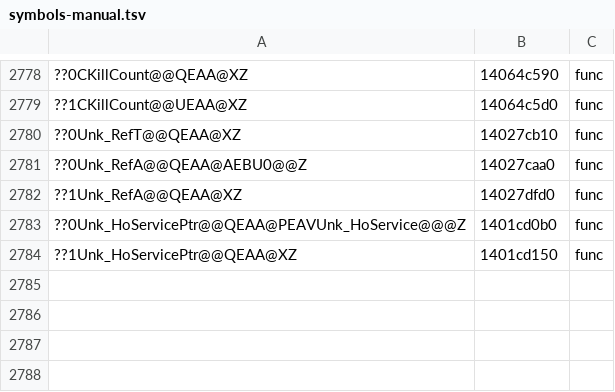
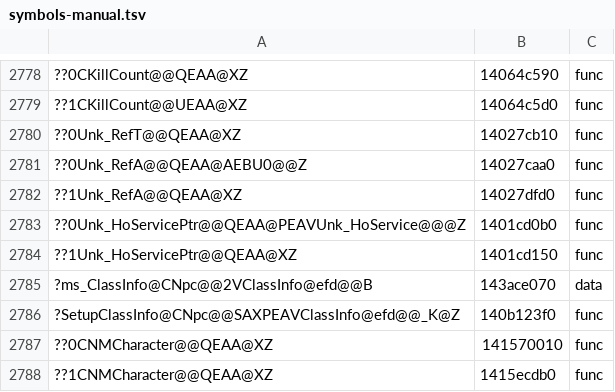
Before and after one commit to AngeloTadeucci/ms2-recomp, a TSV file: progress/symbols-manual.tsv, drawn as a sheet; only a part is shown, gaps mark what is left out; the diff names each change by its address in the sheet, - before the commit and + after, or states it on an @@ line.

```diff
--- a/progress/symbols-manual.tsv
+++ b/progress/symbols-manual.tsv
+row 2785: ?ms_ClassInfo@CNpc@@2VClassInfo@efd@@B | 143ace070 | data
+row 2786: ?SetupClassInfo@CNpc@@SAXPEAVClassInfo@efd@@_K@Z | 140b123f0 | func
+row 2787: ??0CNMCharacter@@QEAA@XZ | 141570010 | func
+row 2788: ??1CNMCharacter@@QEAA@XZ | 1415ecdb0 | func
```
